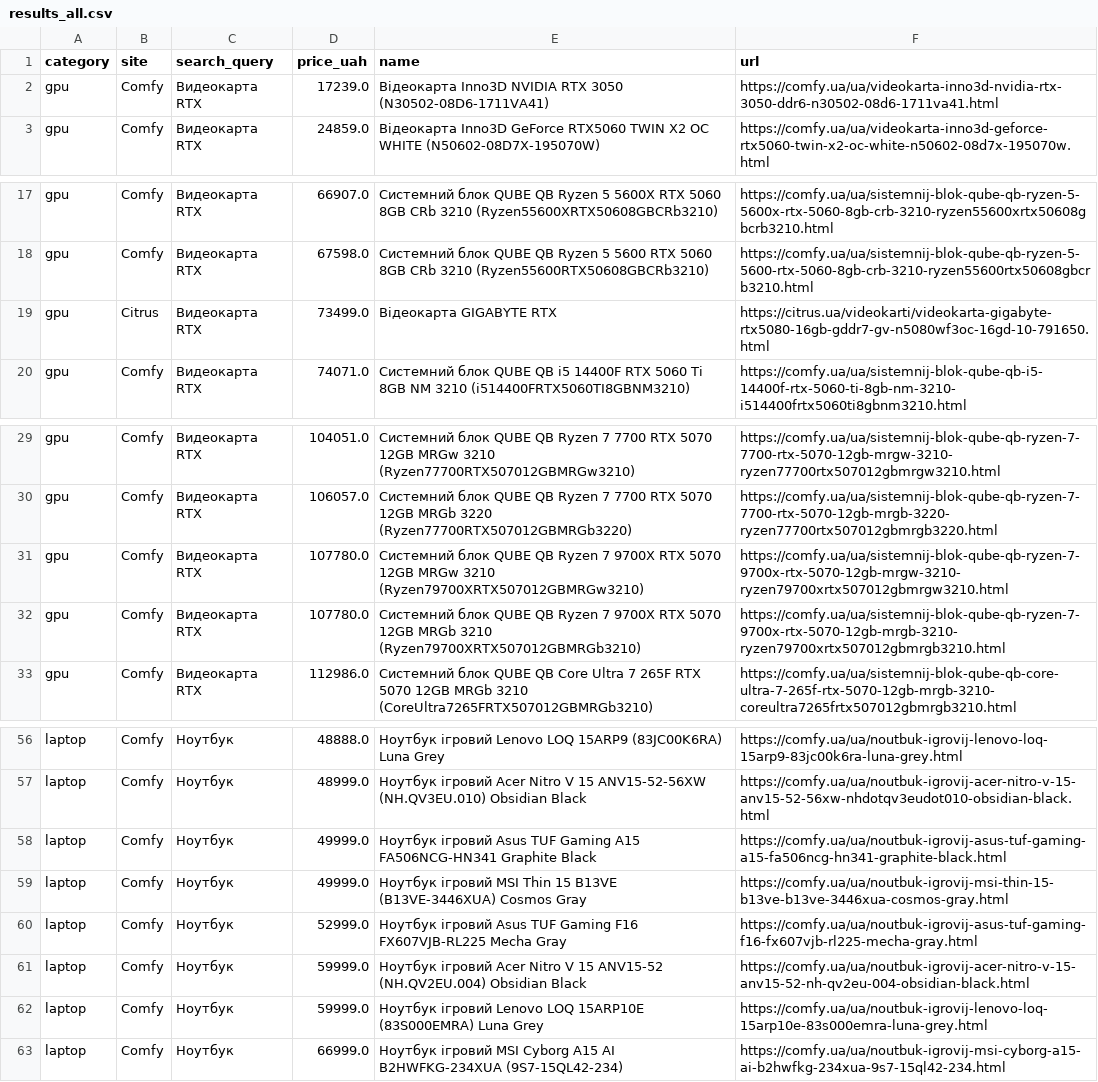
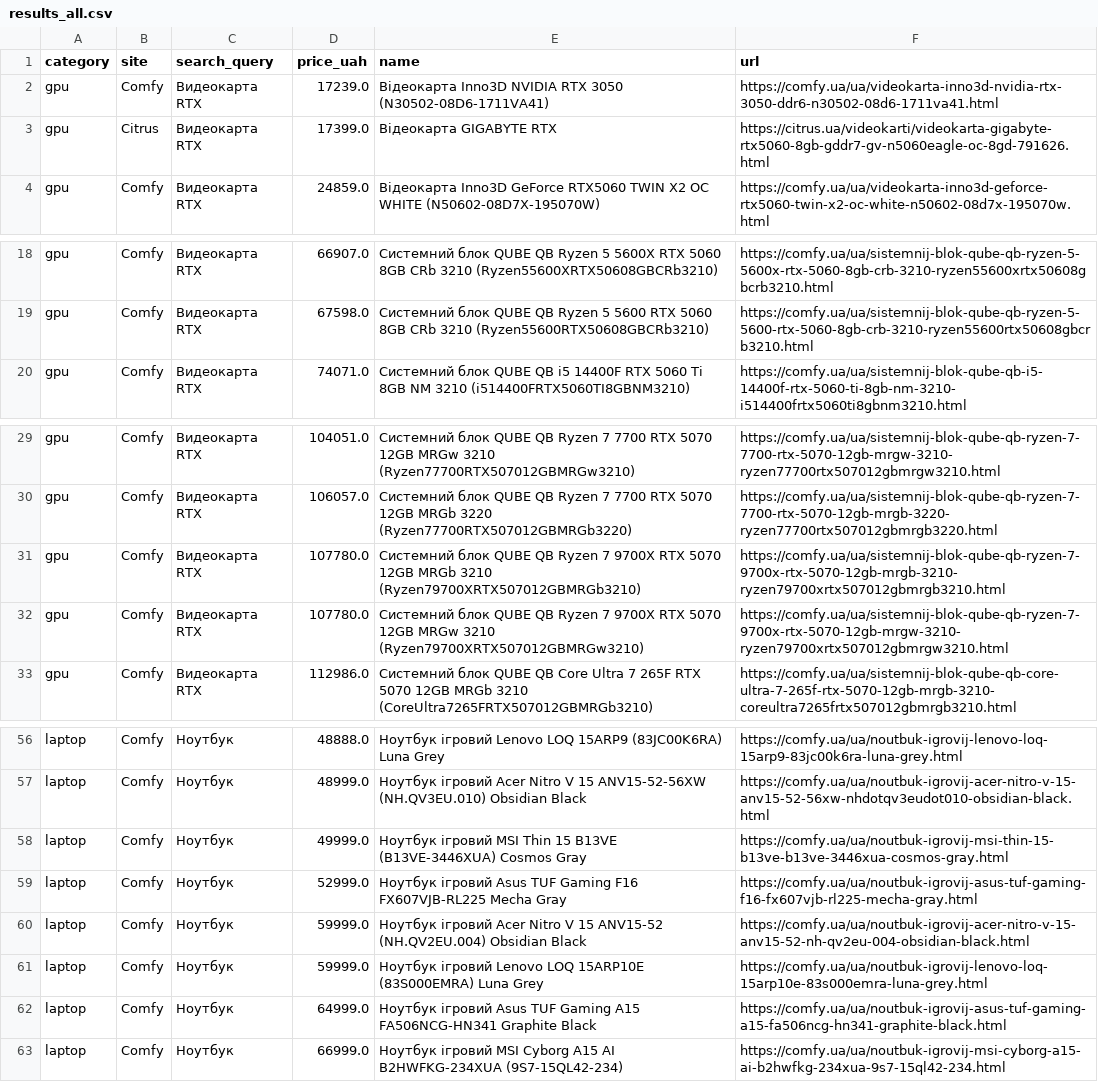
Before and after one commit to Gavnenko123/rycar-preview, a CSV file: misprice/docs/results_all.csv, drawn as a sheet; only a part is shown, gaps mark what is left out.

```diff
--- a/misprice/docs/results_all.csv
+++ b/misprice/docs/results_all.csv
@@ -2,2 +2,3 @@ category,site,search_query,price_uah,name,url
 gpu,Comfy,Видеокарта RTX,17239.0,Відеокарта Inno3D NVIDIA RTX 3050 (N30502-08D6-1711VA41),https://comfy.ua/ua/videokarta-inno3d-nvidia-rtx-3050-ddr6-n30502-08d6-1711va41.html
+gpu,Citrus,Видеокарта RTX,17399.0,Відеокарта GIGABYTE RTX,https://citrus.ua/videokarti/videokarta-gigabyte-rtx5060-8gb-gddr7-gv-n5060eagle-oc-8gd-791626.html
 gpu,Comfy,Видеокарта RTX,24859.0,Відеокарта Inno3D GeForce RTX5060 TWIN X2 OC WHITE (N50602-08D7X-195070W),https://comfy.ua/ua/videokarta-inno3d-geforce-rtx5060-twin-x2-oc-white-n50602-08d7x-195070w.html
@@ -18,3 +19,2 @@ gpu,Comfy,Видеокарта RTX,66907.0,Системний блок QUBE QB R
 gpu,Comfy,Видеокарта RTX,67598.0,Системний блок QUBE QB Ryzen 5 5600 RTX 5060 8GB CRb 3210 (Ryzen55600RTX50608GBCRb3210),https://comfy.ua/ua/sistemnij-blok-qube-qb-ryzen-5-5600-rtx-5060-8gb-crb-3210-ryzen55600rtx50608gbcrb3210.html
-gpu,Citrus,Видеокарта RTX,73499.0,Відеокарта GIGABYTE RTX,https://citrus.ua/videokarti/videokarta-gigabyte-rtx5080-16gb-gddr7-gv-n5080wf3oc-16gd-10-791650.html
 gpu,Comfy,Видеокарта RTX,74071.0,Системний блок QUBE QB i5 14400F RTX 5060 Ti 8GB NM 3210 (i514400FRTX5060TI8GBNM3210),https://comfy.ua/ua/sistemnij-blok-qube-qb-i5-14400f-rtx-5060-ti-8gb-nm-3210-i514400frtx5060ti8gbnm3210.html
@@ -30,4 +30,4 @@ gpu,Comfy,Видеокарта RTX,104051.0,Системний блок QUBE QB
 gpu,Comfy,Видеокарта RTX,106057.0,Системний блок QUBE QB Ryzen 7 7700 RTX 5070 12GB MRGb 3220 (Ryzen77700RTX507012GBMRGb3220),https://comfy.ua/ua/sistemnij-blok-qube-qb-ryzen-7-7700-rtx-5070-12gb-mrgb-3220-ryzen77700rtx507012gbmrgb3220.html
+gpu,Comfy,Видеокарта RTX,107780.0,Системний блок QUBE QB Ryzen 7 9700X RTX 5070 12GB MRGb 3210 (Ryzen79700XRTX507012GBMRGb3210),https://comfy.ua/ua/sistemnij-blok-qube-qb-ryzen-7-9700x-rtx-5070-12gb-mrgb-3210-ryzen79700xrtx507012gbmrgb3210.html
 gpu,Comfy,Видеокарта RTX,107780.0,Системний блок QUBE QB Ryzen 7 9700X RTX 5070 12GB MRGw 3210 (Ryzen79700XRTX507012GBMRGw3210),https://comfy.ua/ua/sistemnij-blok-qube-qb-ryzen-7-9700x-rtx-5070-12gb-mrgw-3210-ryzen79700xrtx507012gbmrgw3210.html
-gpu,Comfy,Видеокарта RTX,107780.0,Системний блок QUBE QB Ryzen 7 9700X RTX 5070 12GB MRGb 3210 (Ryzen79700XRTX507012GBMRGb3210),https://comfy.ua/ua/sistemnij-blok-qube-qb-ryzen-7-9700x-rtx-5070-12gb-mrgb-3210-ryzen79700xrtx507012gbmrgb3210.html
 gpu,Comfy,Видеокарта RTX,112986.0,Системний блок QUBE QB Core Ultra 7 265F RTX 5070 12GB MRGb 3210 (CoreUltra7265FRTX507012GBMRGb3210),https://comfy.ua/ua/sistemnij-blok-qube-qb-core-ultra-7-265f-rtx-5070-12gb-mrgb-3210-coreultra7265frtx507012gbmrgb3210.html
@@ -57,3 +57,2 @@ laptop,Comfy,Ноутбук,48888.0,Ноутбук ігровий Lenovo LOQ 15A
 laptop,Comfy,Ноутбук,48999.0,Ноутбук ігровий Acer Nitro V 15 ANV15-52-56XW (NH.QV3EU.010) Obsidian Black,https://comfy.ua/ua/noutbuk-igrovij-acer-nitro-v-15-anv15-52-56xw-nhdotqv3eudot010-obsidian-black.html
-laptop,Comfy,Ноутбук,49999.0,Ноутбук ігровий Asus TUF Gaming A15 FA506NCG-HN341 Graphite Black,https://comfy.ua/ua/noutbuk-igrovij-asus-tuf-gaming-a15-fa506ncg-hn341-graphite-black.html
 laptop,Comfy,Ноутбук,49999.0,Ноутбук ігровий MSI Thin 15 B13VE (B13VE-3446XUA) Cosmos Gray,https://comfy.ua/ua/noutbuk-igrovij-msi-thin-15-b13ve-b13ve-3446xua-cosmos-gray.html
@@ -62,2 +61,3 @@ laptop,Comfy,Ноутбук,59999.0,Ноутбук ігровий Acer Nitro V 1
 laptop,Comfy,Ноутбук,59999.0,Ноутбук ігровий Lenovo LOQ 15ARP10E (83S000EMRA) Luna Grey,https://comfy.ua/ua/noutbuk-igrovij-lenovo-loq-15arp10e-83s000emra-luna-grey.html
+laptop,Comfy,Ноутбук,64999.0,Ноутбук ігровий Asus TUF Gaming A15 FA506NCG-HN341 Graphite Black,https://comfy.ua/ua/noutbuk-igrovij-asus-tuf-gaming-a15-fa506ncg-hn341-graphite-black.html
 laptop,Comfy,Ноутбук,66999.0,Ноутбук ігровий MSI Cyborg A15 AI B2HWFKG-234XUA (9S7-15QL42-234),https://comfy.ua/ua/noutbuk-igrovij-msi-cyborg-a15-ai-b2hwfkg-234xua-9s7-15ql42-234.html
```
Also changed, not shown: misprice/docs/results_alerts.csv, 2 other files.
